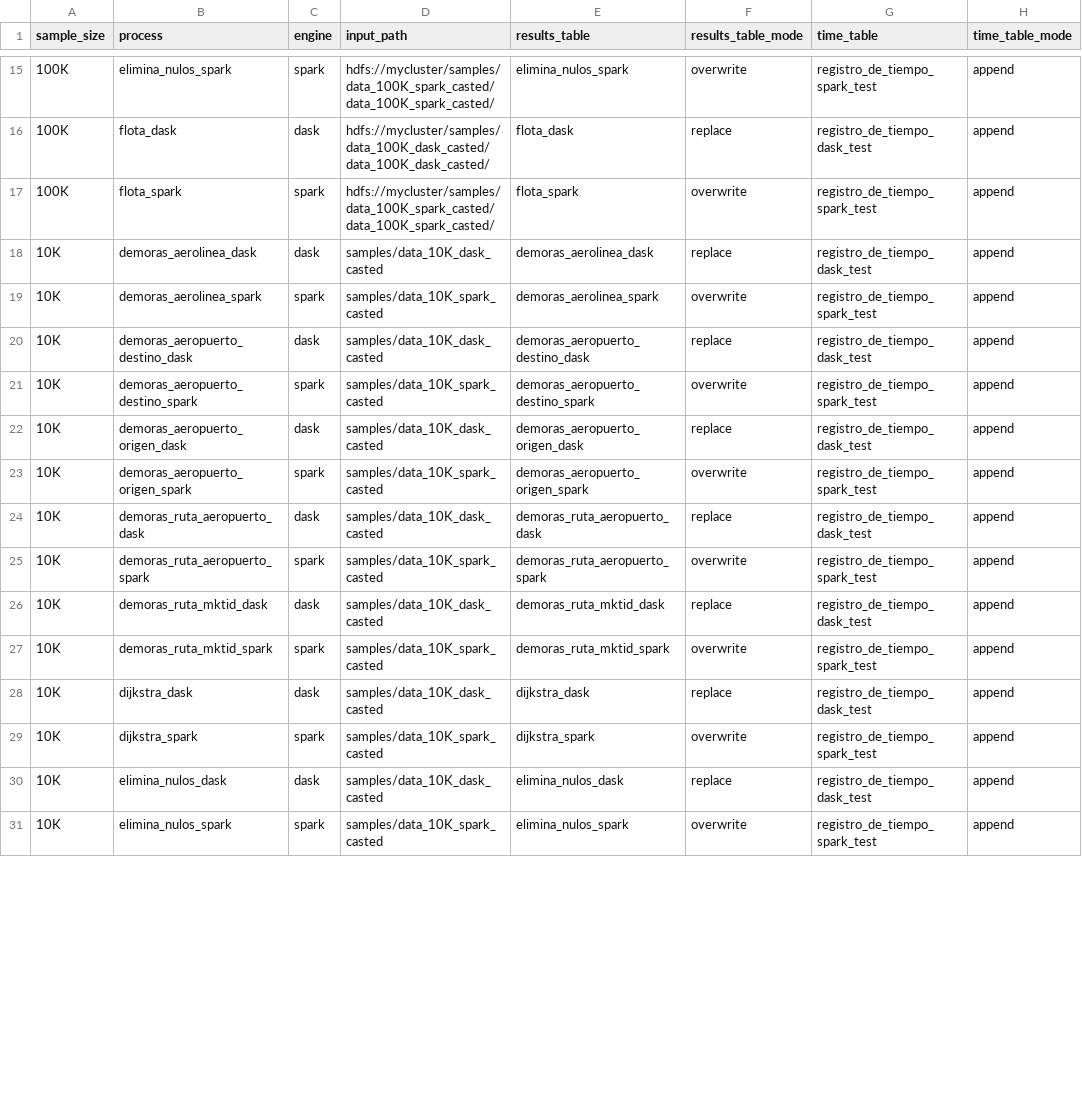
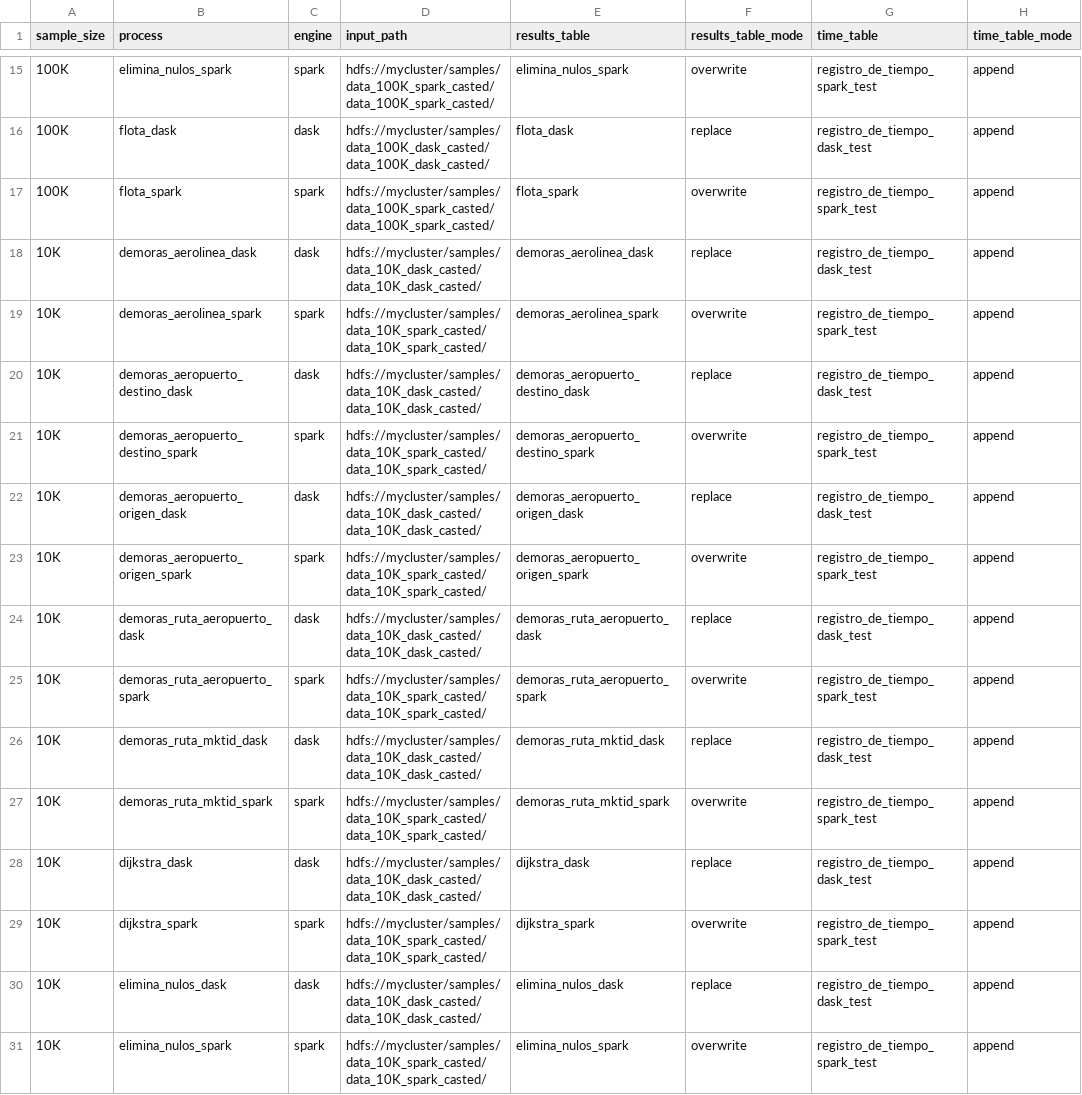
Before and after one commit to ikerforce/spark-rita, a CSV file: conf/base/configs_cluster.csv, drawn as a sheet; only a part is shown, gaps mark what is left out; the diff covers the shown part only; the diff names each change by its address in the sheet, - before the commit and + after, or states it on an @@ line.

Commit message:
Actualicé a ruta de hdfs.

```diff
--- a/conf/base/configs_cluster.csv
+++ b/conf/base/configs_cluster.csv
-D18 (input_path): samples/data_10K_dask_casted
+D18 (input_path): hdfs://mycluster/samples/data_10K_dask_casted/data_10K_dask_casted/
-D19 (input_path): samples/data_10K_spark_casted
+D19 (input_path): hdfs://mycluster/samples/data_10K_spark_casted/data_10K_spark_casted/
-D20 (input_path): samples/data_10K_dask_casted
+D20 (input_path): hdfs://mycluster/samples/data_10K_dask_casted/data_10K_dask_casted/
-D21 (input_path): samples/data_10K_spark_casted
+D21 (input_path): hdfs://mycluster/samples/data_10K_spark_casted/data_10K_spark_casted/
-D22 (input_path): samples/data_10K_dask_casted
+D22 (input_path): hdfs://mycluster/samples/data_10K_dask_casted/data_10K_dask_casted/
-D23 (input_path): samples/data_10K_spark_casted
+D23 (input_path): hdfs://mycluster/samples/data_10K_spark_casted/data_10K_spark_casted/
-D24 (input_path): samples/data_10K_dask_casted
+D24 (input_path): hdfs://mycluster/samples/data_10K_dask_casted/data_10K_dask_casted/
-D25 (input_path): samples/data_10K_spark_casted
+D25 (input_path): hdfs://mycluster/samples/data_10K_spark_casted/data_10K_spark_casted/
-D26 (input_path): samples/data_10K_dask_casted
+D26 (input_path): hdfs://mycluster/samples/data_10K_dask_casted/data_10K_dask_casted/
-D27 (input_path): samples/data_10K_spark_casted
+D27 (input_path): hdfs://mycluster/samples/data_10K_spark_casted/data_10K_spark_casted/
-D28 (input_path): samples/data_10K_dask_casted
+D28 (input_path): hdfs://mycluster/samples/data_10K_dask_casted/data_10K_dask_casted/
-D29 (input_path): samples/data_10K_spark_casted
+D29 (input_path): hdfs://mycluster/samples/data_10K_spark_casted/data_10K_spark_casted/
-D30 (input_path): samples/data_10K_dask_casted
+D30 (input_path): hdfs://mycluster/samples/data_10K_dask_casted/data_10K_dask_casted/
-D31 (input_path): samples/data_10K_spark_casted
+D31 (input_path): hdfs://mycluster/samples/data_10K_spark_casted/data_10K_spark_casted/
```
Also changed, not shown: 34 edited cells elsewhere in this file.
